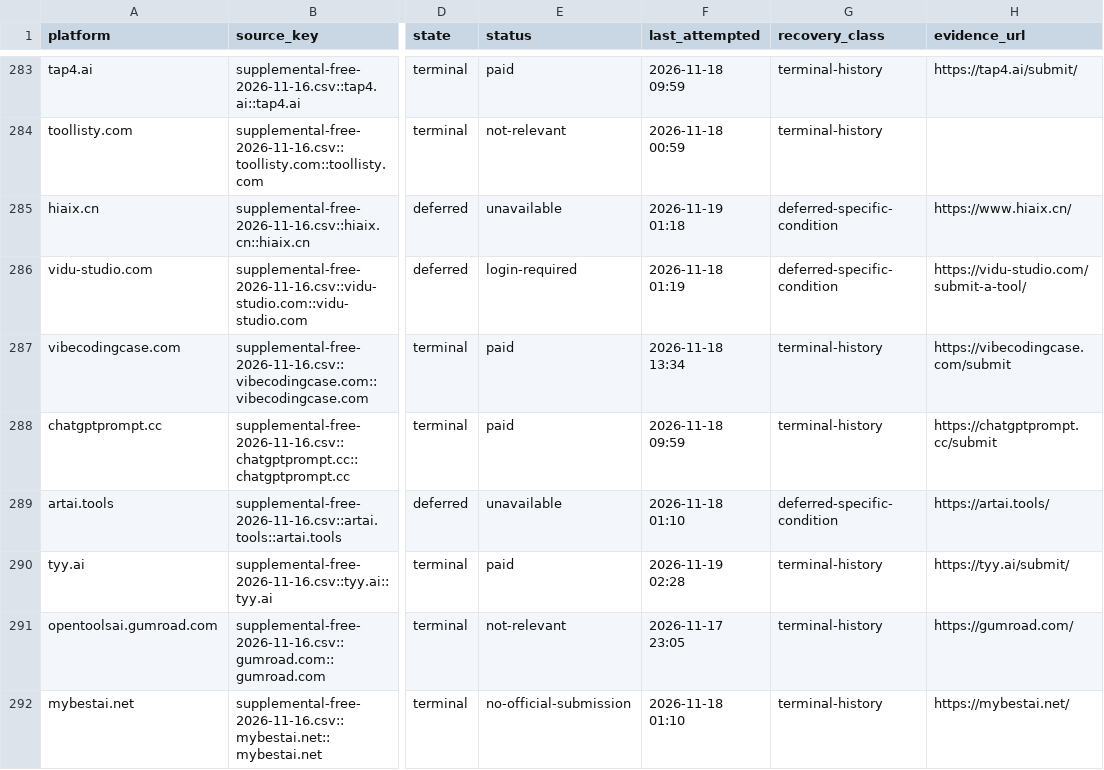
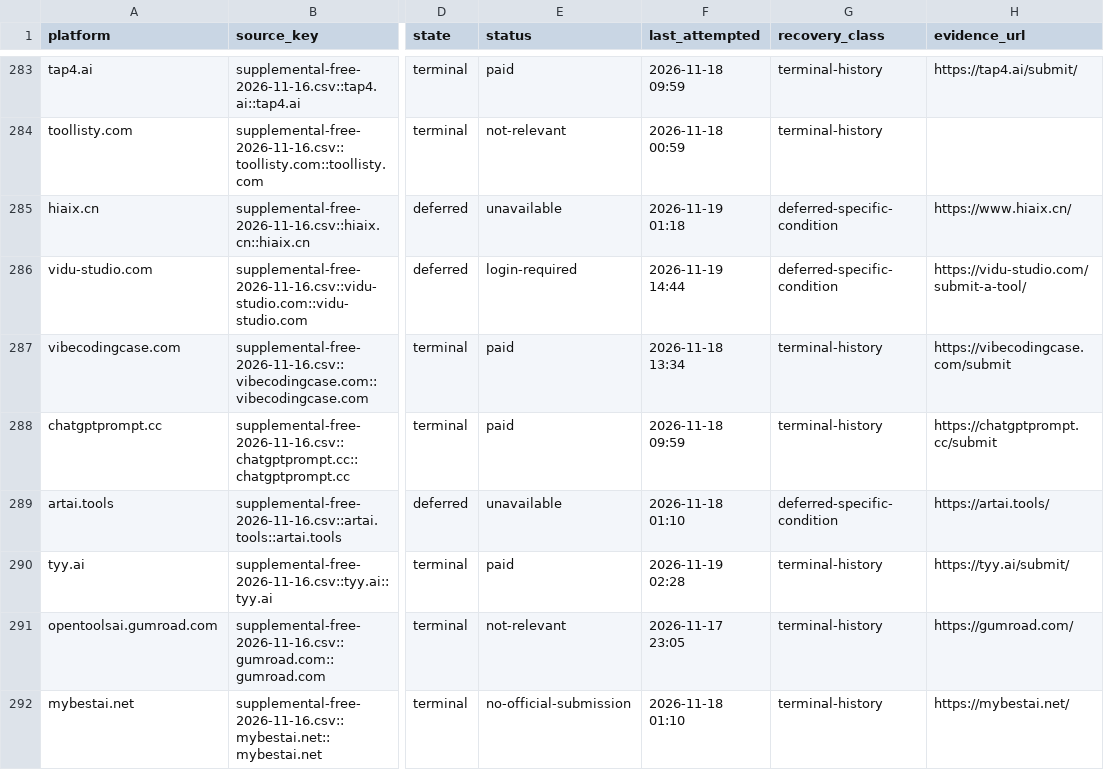
Before and after one commit to cuilinhao/pet-blacklink, a CSV file: soul-cat/records/runs/2026-11-19-windows-recovery-audit.csv, drawn as a sheet; only a part is shown, gaps mark what is left out; the diff covers the shown part only; the diff names each change by its address in the sheet, - before the commit and + after, or states it on an @@ line.

```diff
--- a/soul-cat/records/runs/2026-11-19-windows-recovery-audit.csv
+++ b/soul-cat/records/runs/2026-11-19-windows-recovery-audit.csv
-F286 (last_attempted): 2026-11-18 01:19
+F286 (last_attempted): 2026-11-19 14:44
```
Also changed, not shown: 8 edited cells elsewhere in this file, soul-cat/records/platform-progress.csv, soul-cat/records/runs/2026-11-19-product-publishing-recovery-batch.csv, 10 other files.
